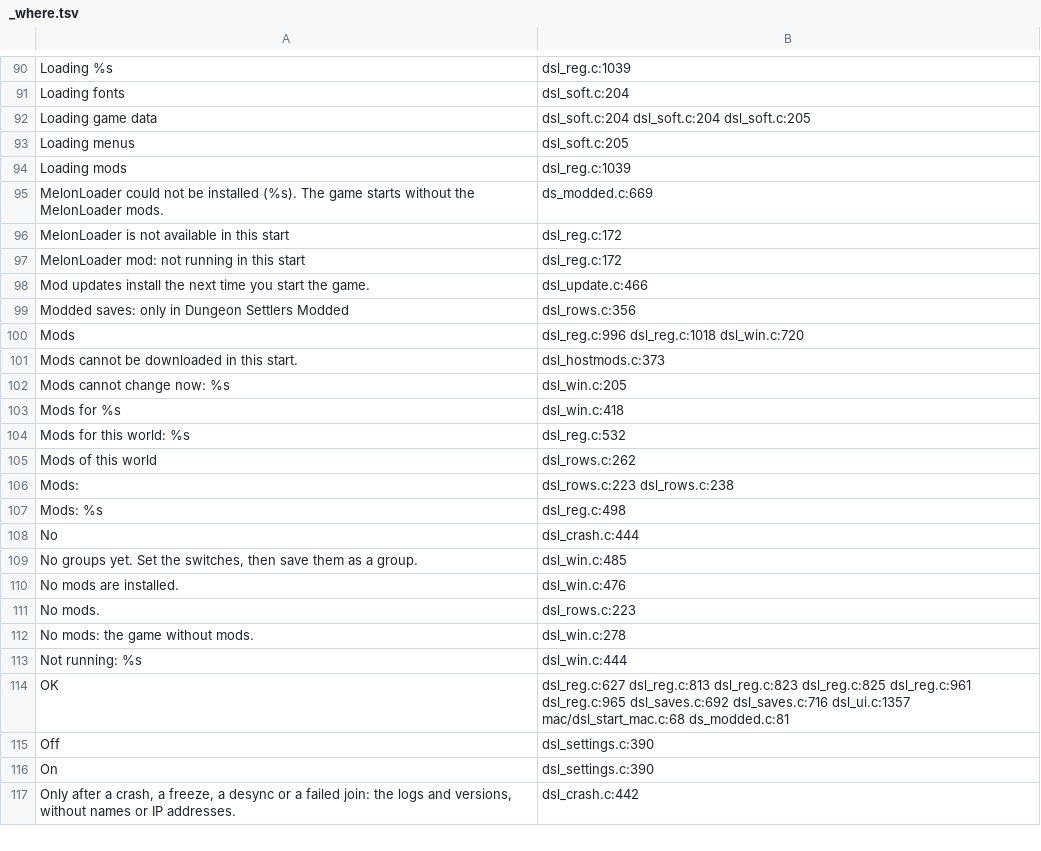
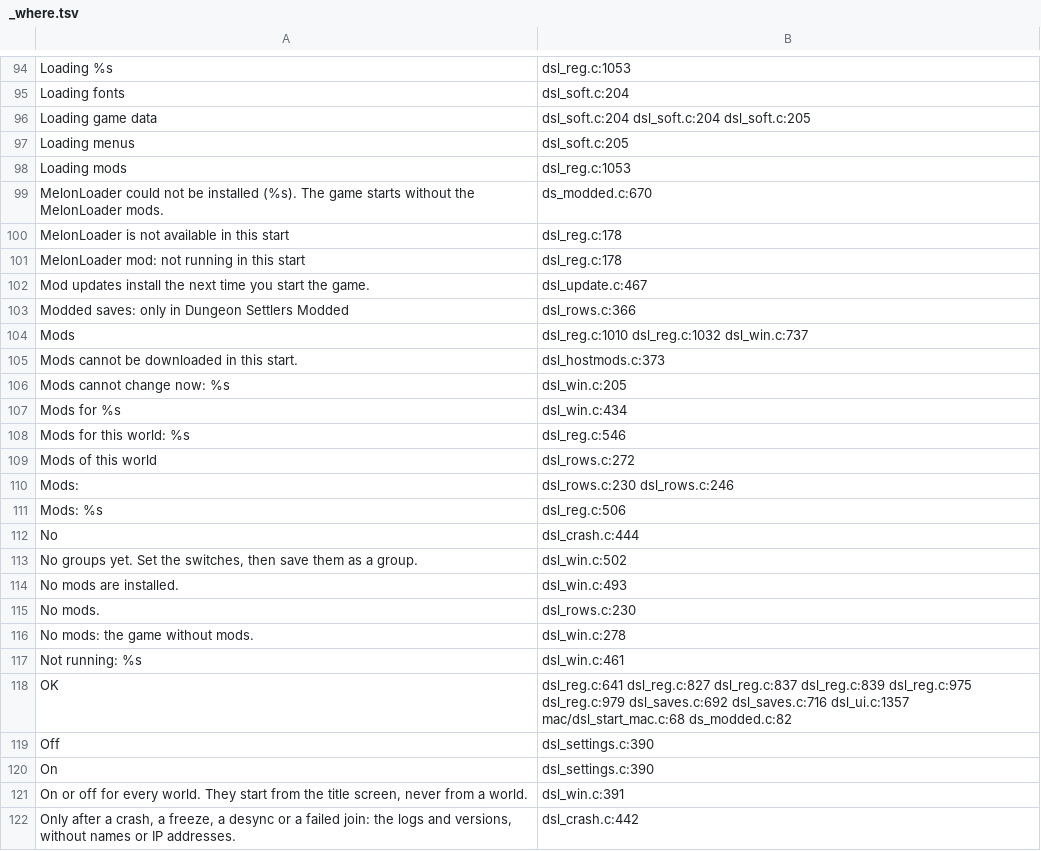
Before and after one commit to AmfiLogos/ds_modloader, a TSV file: loader/lang/_where.tsv, drawn as a sheet; only a part is shown, gaps mark what is left out; the diff covers the shown part only.

Commit message:
Launcher features vs game mods: mod.json "category": "feature" (official multiplayer + custom-modes by default) is never in a world's mod set (world check, worlds.json keys, flow K); Mods window groups "Game modification mods" and "Launcher features"; a world's Mods tab and row line show game mods only; MP HELLO lines unchanged; i18n 9 languages; host test T1c, rig test featsplit_test.py

```diff
--- a/loader/lang/_where.tsv
+++ b/loader/lang/_where.tsv
@@ -90,2 +94,2 @@
-"Loading %s"	dsl_reg.c:1039
+"Loading %s"	dsl_reg.c:1053
 "Loading fonts"	dsl_soft.c:204
@@ -93,25 +97,26 @@
 "Loading menus"	dsl_soft.c:205
-"Loading mods"	dsl_reg.c:1039
-"MelonLoader could not be installed (%s). The game starts without the MelonLoader mods."	ds_modded.c:669
-"MelonLoader is not available in this start"	dsl_reg.c:172
-"MelonLoader mod: not running in this start"	dsl_reg.c:172
-"Mod updates install the next time you start the game."	dsl_update.c:466
-"Modded saves: only in Dungeon Settlers Modded"	dsl_rows.c:356
-"Mods"	dsl_reg.c:996 dsl_reg.c:1018 dsl_win.c:720
+"Loading mods"	dsl_reg.c:1053
+"MelonLoader could not be installed (%s). The game starts without the MelonLoader mods."	ds_modded.c:670
+"MelonLoader is not available in this start"	dsl_reg.c:178
+"MelonLoader mod: not running in this start"	dsl_reg.c:178
+"Mod updates install the next time you start the game."	dsl_update.c:467
+"Modded saves: only in Dungeon Settlers Modded"	dsl_rows.c:366
+"Mods"	dsl_reg.c:1010 dsl_reg.c:1032 dsl_win.c:737
 "Mods cannot be downloaded in this start."	dsl_hostmods.c:373
 "Mods cannot change now: %s"	dsl_win.c:205
-"Mods for %s"	dsl_win.c:418
-"Mods for this world: %s"	dsl_reg.c:532
-"Mods of this world"	dsl_rows.c:262
-"Mods:"	dsl_rows.c:223 dsl_rows.c:238
-"Mods: %s"	dsl_reg.c:498
+"Mods for %s"	dsl_win.c:434
+"Mods for this world: %s"	dsl_reg.c:546
+"Mods of this world"	dsl_rows.c:272
+"Mods:"	dsl_rows.c:230 dsl_rows.c:246
+"Mods: %s"	dsl_reg.c:506
 "No"	dsl_crash.c:444
-"No groups yet. Set the switches, then save them as a group."	dsl_win.c:485
-"No mods are installed."	dsl_win.c:476
-"No mods."	dsl_rows.c:223
+"No groups yet. Set the switches, then save them as a group."	dsl_win.c:502
+"No mods are installed."	dsl_win.c:493
+"No mods."	dsl_rows.c:230
 "No mods: the game without mods."	dsl_win.c:278
-"Not running: %s"	dsl_win.c:444
-"OK"	dsl_reg.c:627 dsl_reg.c:813 dsl_reg.c:823 dsl_reg.c:825 dsl_reg.c:961 dsl_reg.c:965 dsl_saves.c:692 dsl_saves.c:716 dsl_ui.c:1357 mac/dsl_start_mac.c:68 ds_modded.c:81
+"Not running: %s"	dsl_win.c:461
+"OK"	dsl_reg.c:641 dsl_reg.c:827 dsl_reg.c:837 dsl_reg.c:839 dsl_reg.c:975 dsl_reg.c:979 dsl_saves.c:692 dsl_saves.c:716 dsl_ui.c:1357 mac/dsl_start_mac.c:68 ds_modded.c:82
 "Off"	dsl_settings.c:390
 "On"	dsl_settings.c:390
+"On or off for every world. They start from the title screen, never from a world."	dsl_win.c:391
 "Only after a crash, a freeze, a desync or a failed join: the logs and versions, without names or IP addresses."	dsl_crash.c:442
```
Also changed, not shown: 4 added rows and 102 edited cells elsewhere in this file, 18 other files.
